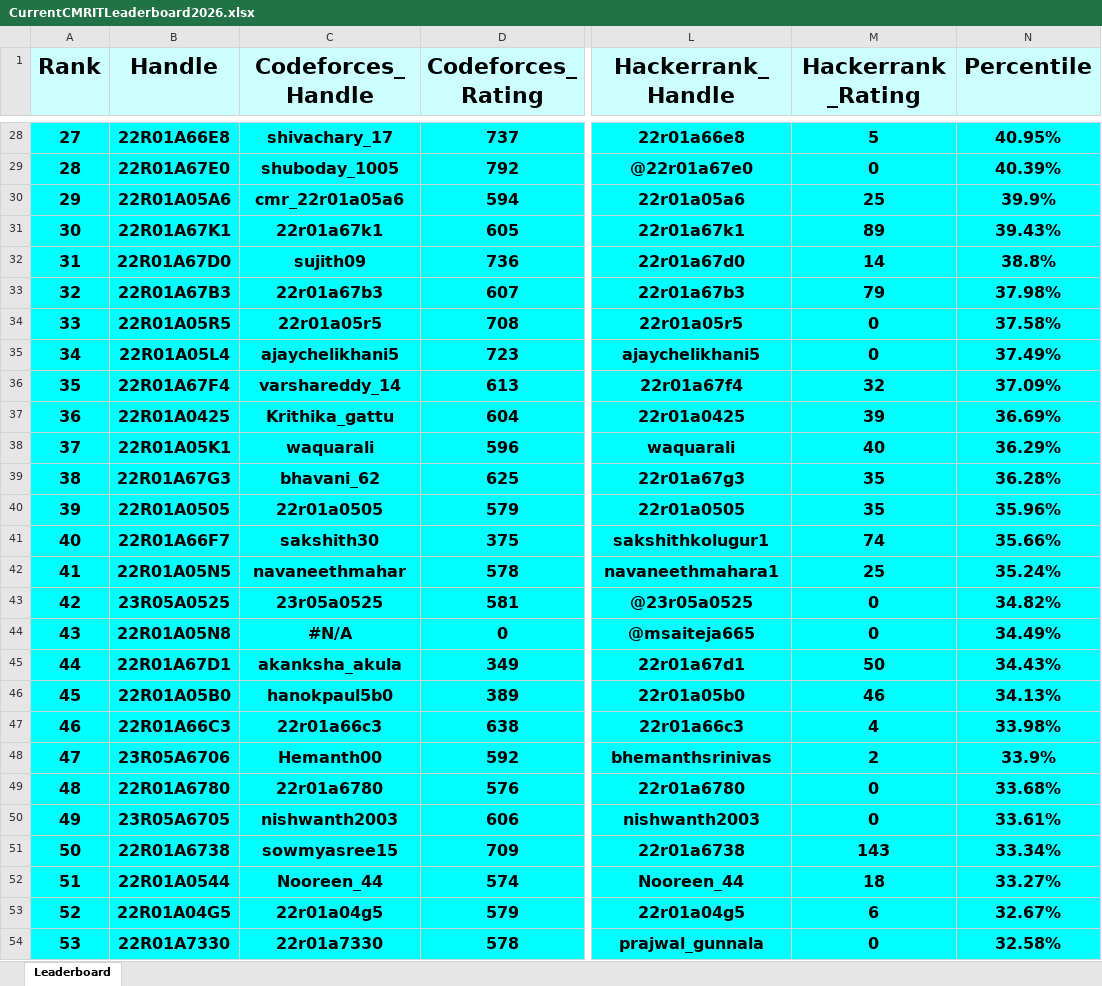
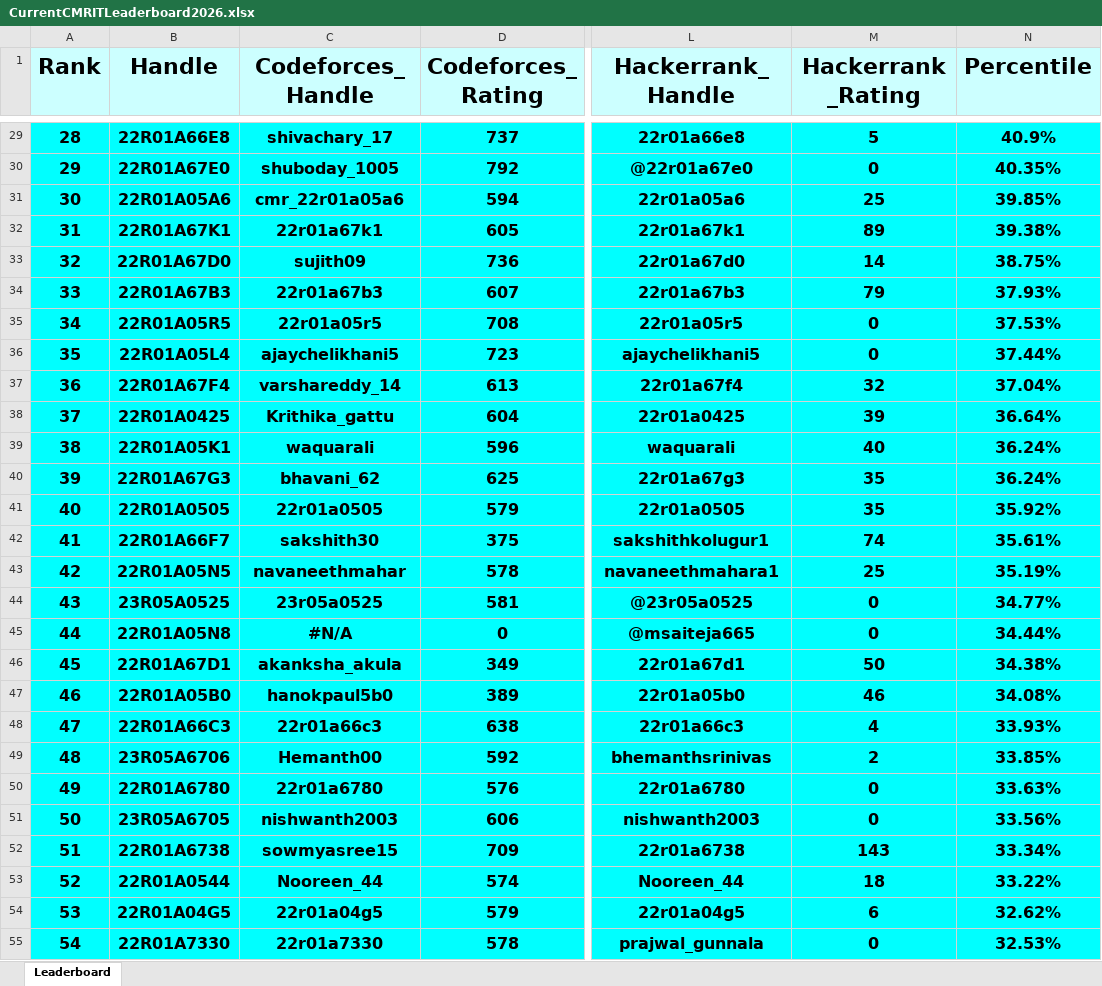
Before and after one commit to dog-broad/CMRIT2026Leaderboard, an Excel workbook: Leaderboards/CurrentCMRITLeaderboard2026.xlsx, sheet Leaderboard, drawn as a sheet; only a part is shown, gaps mark what is left out; values as stored, in another font and other column widths than the file's, no borders; addresses are those after the commit; the diff covers the shown part only; the diff names each change by its address in the sheet, - before the commit and + after, or states it on an @@ line.

```diff
--- a/Leaderboards/CurrentCMRITLeaderboard2026.xlsx (sheet Leaderboard)
+++ b/Leaderboards/CurrentCMRITLeaderboard2026.xlsx (sheet Leaderboard)
@@ column A (Rank) renumbered between rows 20 and 1057 @@
-N29 (Percentile): 40.95%
+N29 (Percentile): 40.9%
-N30 (Percentile): 40.39%
+N30 (Percentile): 40.35%
-N31 (Percentile): 39.9%
+N31 (Percentile): 39.85%
-N32 (Percentile): 39.43%
+N32 (Percentile): 39.38%
-N33 (Percentile): 38.8%
+N33 (Percentile): 38.75%
-N34 (Percentile): 37.98%
+N34 (Percentile): 37.93%
-N35 (Percentile): 37.58%
+N35 (Percentile): 37.53%
-N36 (Percentile): 37.49%
+N36 (Percentile): 37.44%
-N37 (Percentile): 37.09%
+N37 (Percentile): 37.04%
-N38 (Percentile): 36.69%
+N38 (Percentile): 36.64%
-N39 (Percentile): 36.29%
+N39 (Percentile): 36.24%
-N40 (Percentile): 36.28%
+N40 (Percentile): 36.24%
-N41 (Percentile): 35.96%
+N41 (Percentile): 35.92%
-N42 (Percentile): 35.66%
+N42 (Percentile): 35.61%
-N43 (Percentile): 35.24%
+N43 (Percentile): 35.19%
-N44 (Percentile): 34.82%
+N44 (Percentile): 34.77%
-N45 (Percentile): 34.49%
+N45 (Percentile): 34.44%
-N46 (Percentile): 34.43%
+N46 (Percentile): 34.38%
-N47 (Percentile): 34.13%
+N47 (Percentile): 34.08%
-N48 (Percentile): 33.98%
+N48 (Percentile): 33.93%
-N49 (Percentile): 33.9%
+N49 (Percentile): 33.85%
-N50 (Percentile): 33.68%
+N50 (Percentile): 33.63%
-N51 (Percentile): 33.61%
+N51 (Percentile): 33.56%
-N53 (Percentile): 33.27%
+N53 (Percentile): 33.22%
-N54 (Percentile): 32.67%
+N54 (Percentile): 32.62%
-N55 (Percentile): 32.58%
+N55 (Percentile): 32.53%
```
Also changed, not shown: 19 added rows, 19 removed rows and 135 edited cells elsewhere in this sheet.
